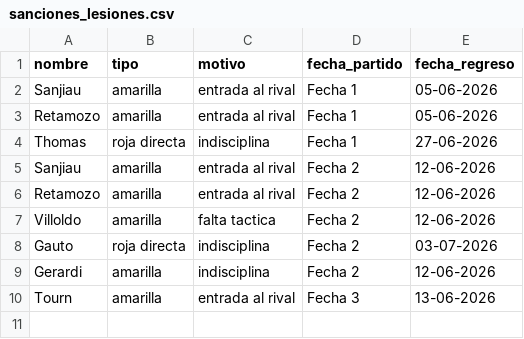
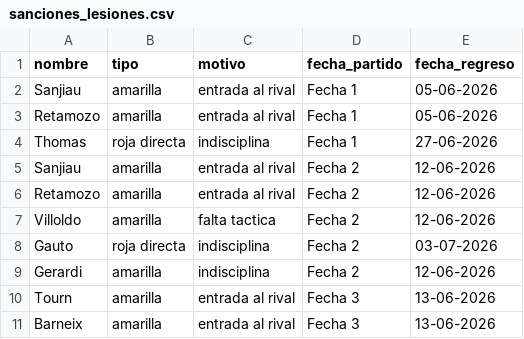
Before and after one commit to oyhenart/Estrella-Berisso-Analytics, a CSV file: code/data/sanciones_lesiones.csv, drawn as a sheet.

Commit message:
Add new entry for Barneix in sanciones_lesiones.csv

```diff
--- a/code/data/sanciones_lesiones.csv
+++ b/code/data/sanciones_lesiones.csv
@@ -10 +10,2 @@ Gerardi,amarilla,indisciplina,Fecha 2,12-06-2026
 Tourn,amarilla,entrada al rival,Fecha 3,13-06-2026
+Barneix,amarilla,entrada al rival,Fecha 3,13-06-2026
```
